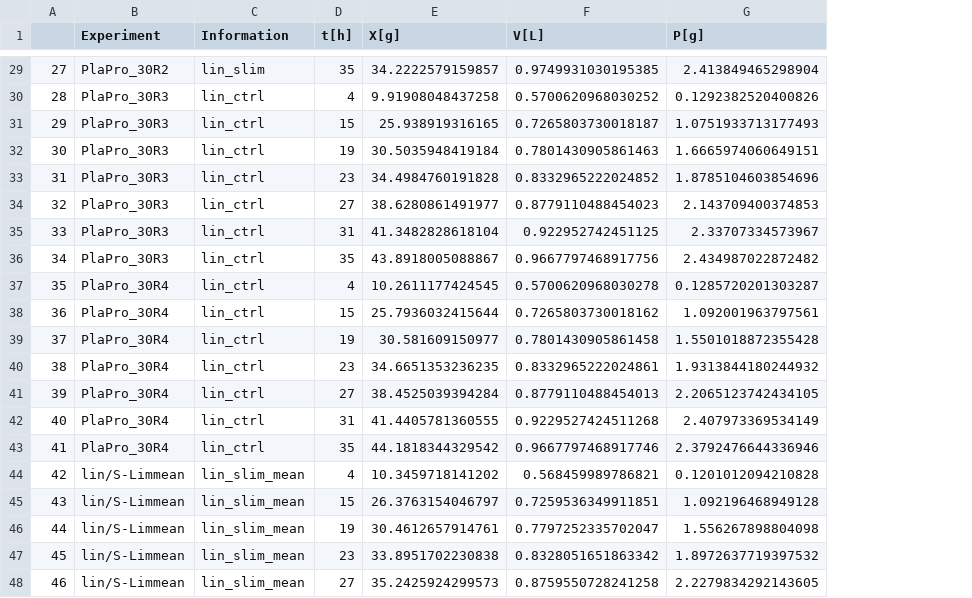
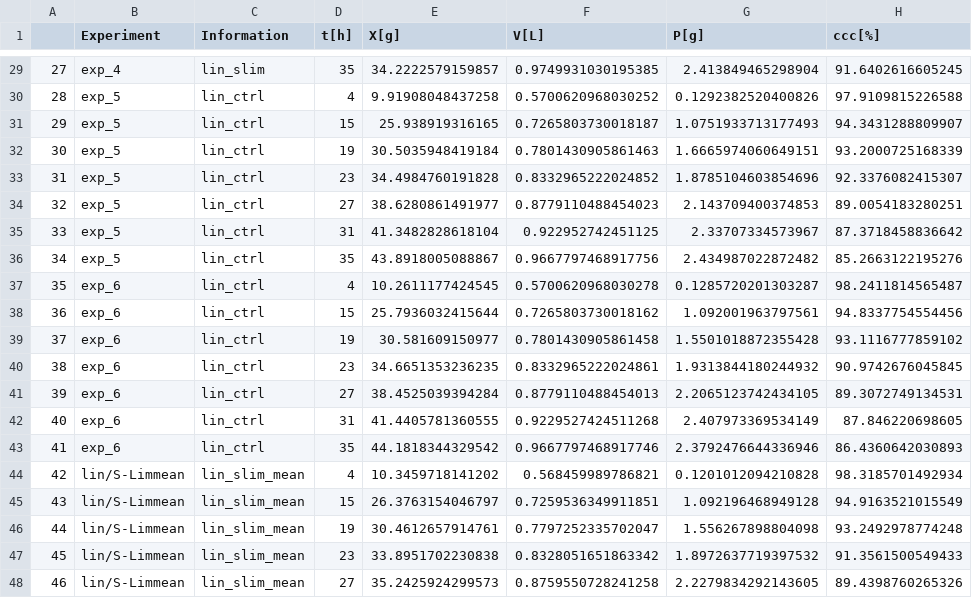
Before and after one commit to Gotsmy/slim, a CSV file: results/experimental_data.csv, drawn as a sheet; only a part is shown, gaps mark what is left out; the diff covers the shown part only; the diff names each change by its address in the sheet, - before the commit and + after, or states it on an @@ line.

```diff
--- a/results/experimental_data.csv
+++ b/results/experimental_data.csv
+column H (ccc[%]), rows 29-48: 91.6402616605245 | 97.9109815226588 | 94.3431288809907 | 93.2000725168339 | 92.3376082415307 | 89.0054183280251 | 87.3718458836642 | 85.2663122195276 | 98.2411814565487 | 94.8337754554456 | 93.1116777859102 | 90.9742676045845 | 89.3072749134531 | 87.846220698605 | 86.4360642030893 | 98.3185701492934 | 94.9163521015549 | 93.2492978774248 | 91.3561500549433 | 89.4398760265326
-B29 (Experiment): PlaPro_30R2
+B29 (Experiment): exp_4
-B30:B36 (Experiment): PlaPro_30R3
+B30:B36 (Experiment): exp_5
-B37:B43 (Experiment): PlaPro_30R4
+B37:B43 (Experiment): exp_6
```
Also changed, not shown: 27 edited cells elsewhere in this file, 1 other file.
